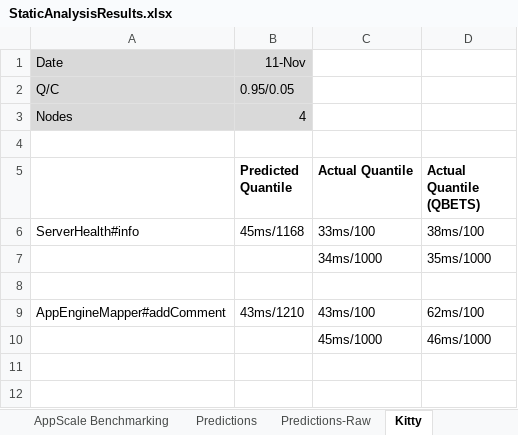
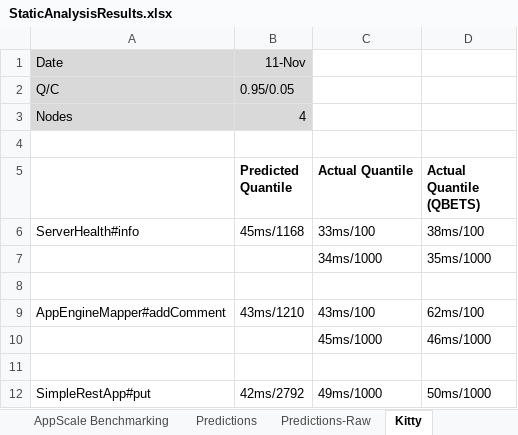
Before and after one commit to Dithn/eager-appscale, an Excel workbook: Eager/eager-static-analyzer/results/StaticAnalysisResults.xlsx, sheet Kitty, drawn as a sheet; values as stored, in another font and other column widths than the file's, no borders; the diff names each change by its address in the sheet, - before the commit and + after, or states it on an @@ line.

Commit message:
better error handling for kitty

```diff
--- a/Eager/eager-static-analyzer/results/StaticAnalysisResults.xlsx (sheet Kitty)
+++ b/Eager/eager-static-analyzer/results/StaticAnalysisResults.xlsx (sheet Kitty)
+row 11: (empty)
+row 12: SimpleRestApp#put | 42ms/2792 | 49ms/1000 | 50ms/1000
```
Also changed, not shown: charts or pictures, 2 other files.
